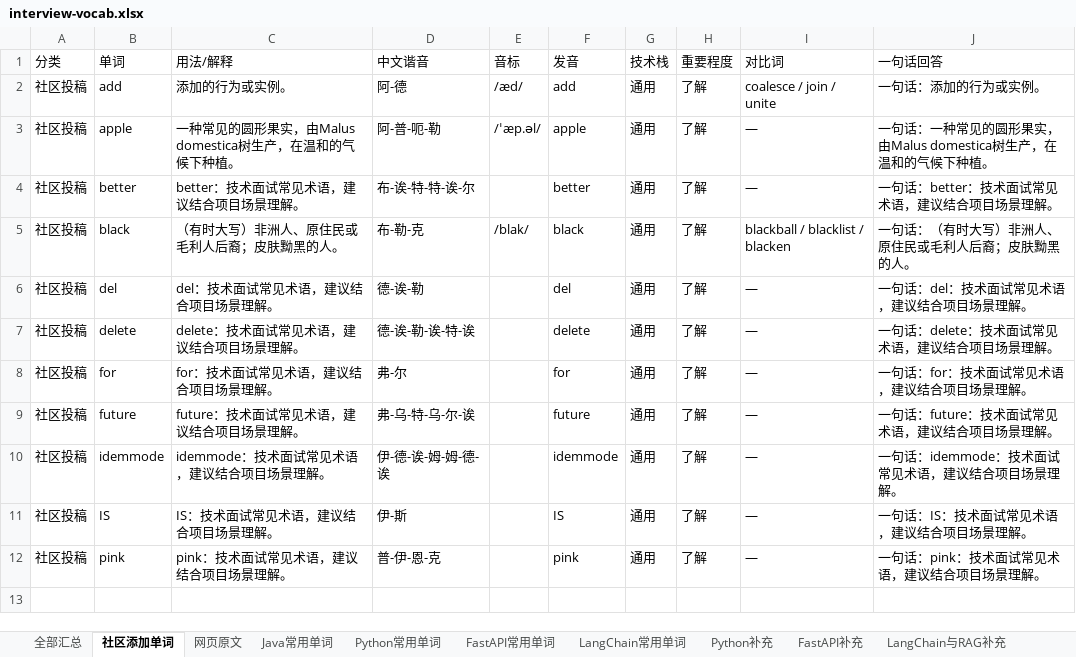
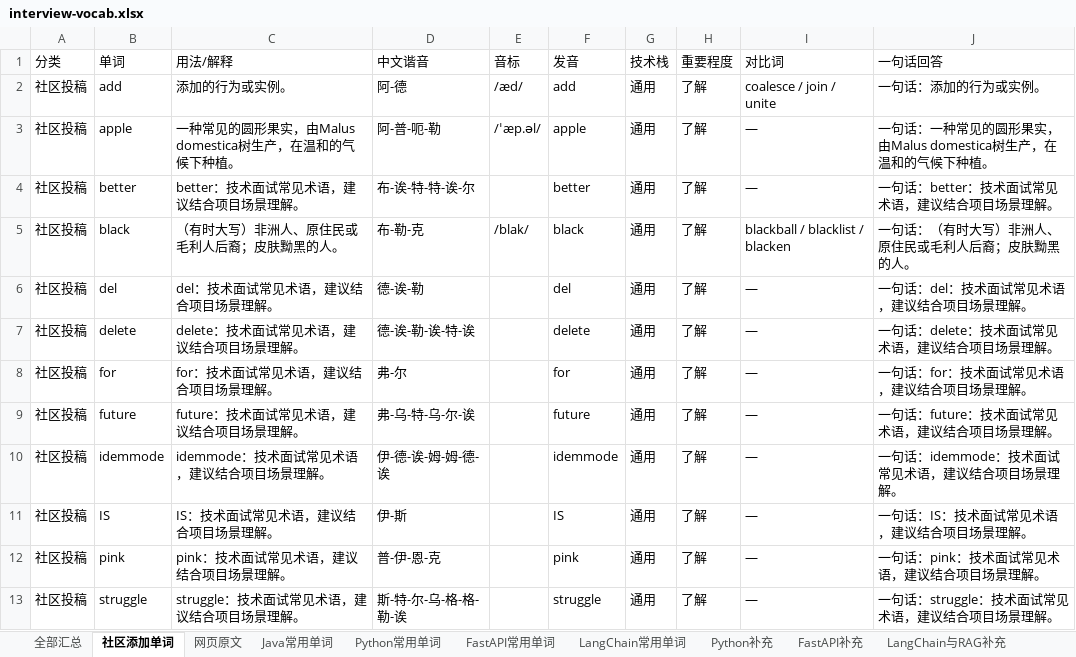
Before and after one commit to Tewelve-creator/twelve, an Excel workbook: docs/interview-vocab.xlsx, sheet 社区添加单词, drawn as a sheet; values as stored, in another font and other column widths than the file's, no borders; the diff names each change by its address in the sheet, - before the commit and + after, or states it on an @@ line.

```diff
--- a/docs/interview-vocab.xlsx (sheet 社区添加单词)
+++ b/docs/interview-vocab.xlsx (sheet 社区添加单词)
+row 13: 社区投稿 | struggle | struggle：技术面试常见术语，建议结合项目场景理解。 | 斯-特-尔-乌-格-格-勒-诶 |  | struggle | 通用 | 了解 | — | 一句话：struggle：技术面试常见术语，建议结合项目场景理解。
```
Also changed, not shown: sheet 全部汇总, 面试常用单词_Java_Python_FastAPI_LangChain.xlsx, 2 other files.
